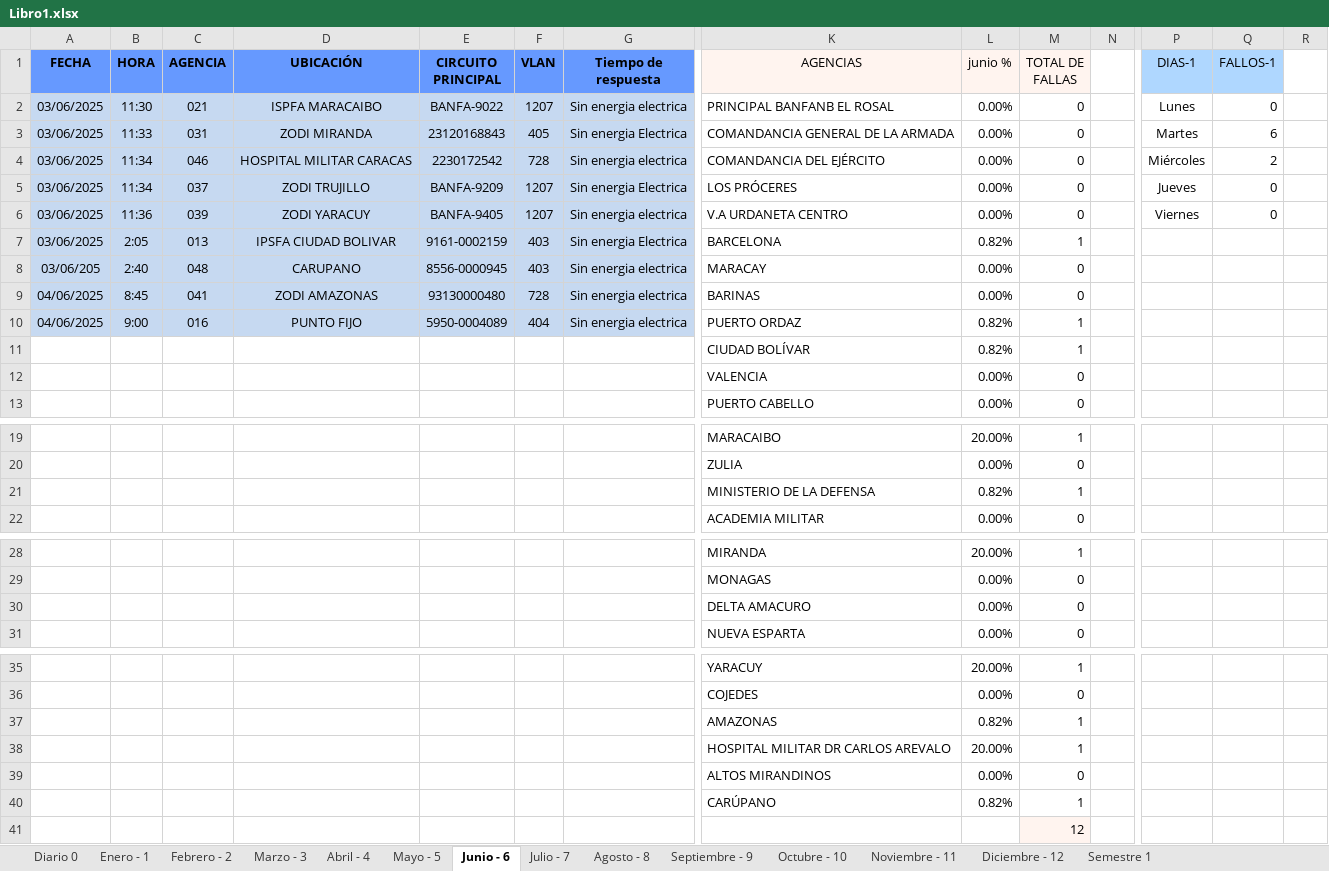
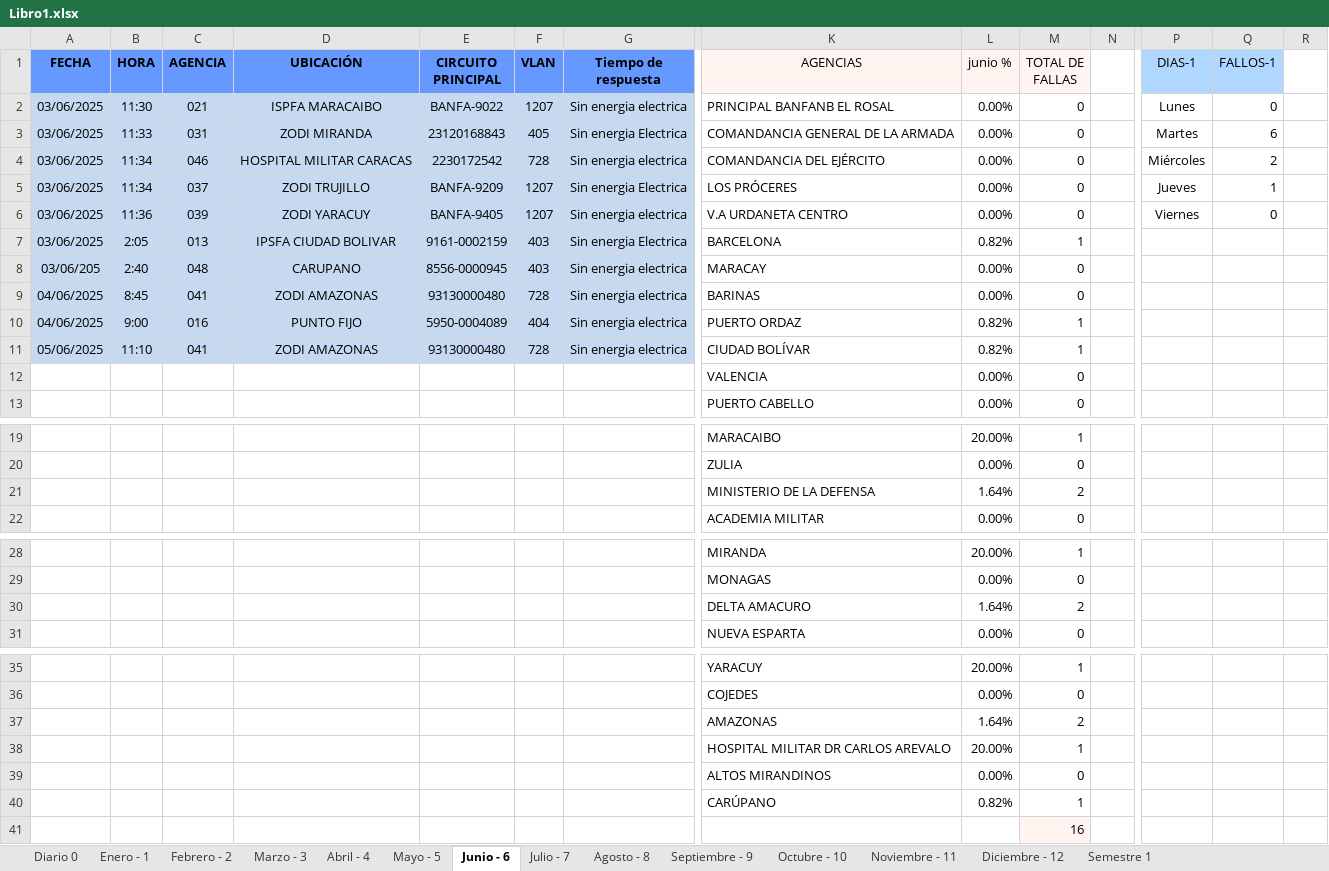
Before and after one commit to zairelyshdz/caidas_agencias_banfanb, an Excel workbook: Libro1.xlsx, sheet Junio - 6, drawn as a sheet; only a part is shown, gaps mark what is left out; values as stored, in another font and other column widths than the file's, no borders; removed rows and columns are numbered as before the commit, all else as after; rows hold the shown columns only; the diff names each change by its address in the sheet, - before the commit and + after, or states it on an @@ line.

Commit message:
Changes to be committed: 	modified:   Libro1.xlsx

```diff
--- a/Libro1.xlsx (sheet Junio - 6)
+++ b/Libro1.xlsx (sheet Junio - 6)
-Q5 (FALLOS-1): 0
+Q5 (FALLOS-1): 1
-row 11:  |  |  |  |  |  |  | CIUDAD BOLÍVAR | 0.82% | 1
+row 11: 05/06/2025 | 11:10 | 041 | ZODI AMAZONAS | 93130000480 | 728 | Sin energia electrica | CIUDAD BOLÍVAR | 0.82% | 1
-row 21:  |  |  |  |  |  |  | MINISTERIO DE LA DEFENSA | 0.82% | 1
+row 21:  |  |  |  |  |  |  | MINISTERIO DE LA DEFENSA | 1.64% | 2
-row 30:  |  |  |  |  |  |  | DELTA AMACURO | 0.00% | 0
+row 30:  |  |  |  |  |  |  | DELTA AMACURO | 1.64% | 2
-row 37:  |  |  |  |  |  |  | AMAZONAS | 0.82% | 1
+row 37:  |  |  |  |  |  |  | AMAZONAS | 1.64% | 2
-M41 (TOTAL DE FALLAS): 12
+M41 (TOTAL DE FALLAS): 16
```
Also changed, not shown: sheet Diario 0, formulas that keep their value.
